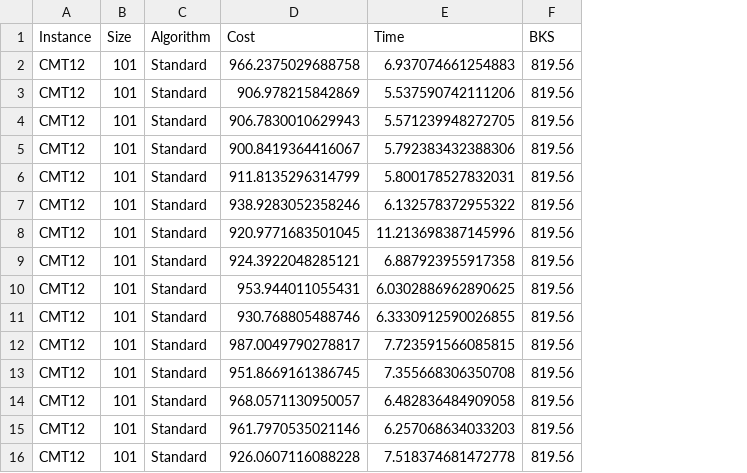
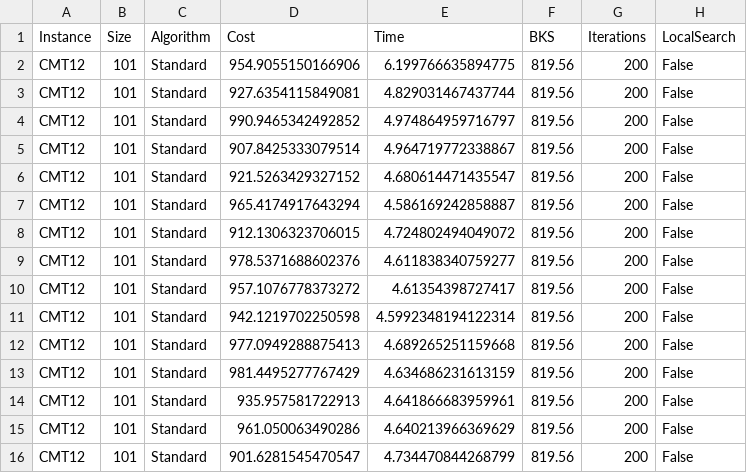
Before and after one commit to gwardasz/-CVRP_hybrid_ACO, a CSV file: results/CMT12_results.csv, drawn as a sheet; only a part is shown; the diff covers the shown part only; the diff names each change by its address in the sheet, - before the commit and + after, or states it on an @@ line.

```diff
--- a/results/CMT12_results.csv
+++ b/results/CMT12_results.csv
+column G (Iterations), rows 2-16: all 200
+column H (LocalSearch), rows 2-16: all False
-D2 (Cost): 966.2375029688758
+D2 (Cost): 954.9055150166906
-E2 (Time): 6.937074661254883
+E2 (Time): 6.199766635894775
-D3 (Cost): 906.978215842869
+D3 (Cost): 927.6354115849081
-E3 (Time): 5.537590742111206
+E3 (Time): 4.829031467437744
-D4 (Cost): 906.7830010629943
+D4 (Cost): 990.9465342492852
-E4 (Time): 5.571239948272705
+E4 (Time): 4.974864959716797
-D5 (Cost): 900.8419364416067
+D5 (Cost): 907.8425333079514
-E5 (Time): 5.792383432388306
+E5 (Time): 4.964719772338867
-D6 (Cost): 911.8135296314799
+D6 (Cost): 921.5263429327152
-E6 (Time): 5.800178527832031
+E6 (Time): 4.680614471435547
-D7 (Cost): 938.9283052358246
+D7 (Cost): 965.4174917643294
-E7 (Time): 6.132578372955322
+E7 (Time): 4.586169242858887
-D8 (Cost): 920.9771683501045
+D8 (Cost): 912.1306323706015
-E8 (Time): 11.213698387145996
+E8 (Time): 4.724802494049072
-D9 (Cost): 924.3922048285121
+D9 (Cost): 978.5371688602376
-E9 (Time): 6.887923955917358
+E9 (Time): 4.611838340759277
-D10 (Cost): 953.944011055431
+D10 (Cost): 957.1076778373272
-E10 (Time): 6.0302886962890625
+E10 (Time): 4.61354398727417
-D11 (Cost): 930.768805488746
+D11 (Cost): 942.1219702250598
-E11 (Time): 6.3330912590026855
+E11 (Time): 4.5992348194122314
-D12 (Cost): 987.0049790278817
+D12 (Cost): 977.0949288875413
-E12 (Time): 7.723591566085815
+E12 (Time): 4.689265251159668
-D13 (Cost): 951.8669161386745
+D13 (Cost): 981.4495277767429
-E13 (Time): 7.355668306350708
+E13 (Time): 4.634686231613159
-D14 (Cost): 968.0571130950057
+D14 (Cost): 935.957581722913
-E14 (Time): 6.482836484909058
+E14 (Time): 4.641866683959961
-D15 (Cost): 961.7970535021146
+D15 (Cost): 961.050063490286
-E15 (Time): 6.257068634033203
+E15 (Time): 4.640213966369629
-D16 (Cost): 926.0607116088228
+D16 (Cost): 901.6281545470547
-E16 (Time): 7.518374681472778
+E16 (Time): 4.734470844268799
```
Also changed, not shown: 50 edited cells elsewhere in this file, results/CMT11_results.csv, results/CMT1_results.csv, 32 other files.
